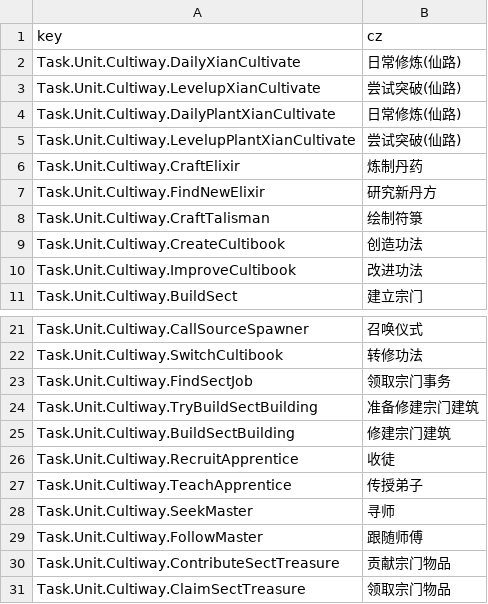
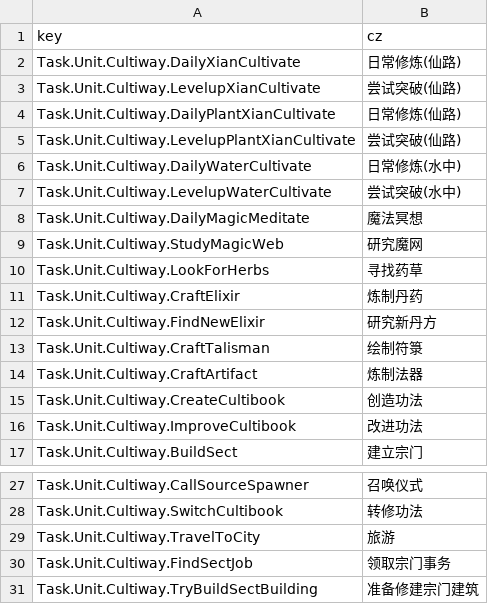
Before and after one commit to inmny/Cultiway-Reborn, a CSV file: Locales/tasks.csv, drawn as a sheet; only a part is shown, gaps mark what is left out; the shorter side is filled out with more unchanged rows.

Commit message:
fix: 补齐缺失的task文本

```diff
--- a/Locales/tasks.csv
+++ b/Locales/tasks.csv
@@ -5,2 +5,7 @@ Task.Unit.Cultiway.DailyPlantXianCultivate,日常修炼(仙路)
 Task.Unit.Cultiway.LevelupPlantXianCultivate,尝试突破(仙路)
+Task.Unit.Cultiway.DailyWaterCultivate,日常修炼(水中)
+Task.Unit.Cultiway.LevelupWaterCultivate,尝试突破(水中)
+Task.Unit.Cultiway.DailyMagicMeditate,魔法冥想
+Task.Unit.Cultiway.StudyMagicWeb,研究魔网
+Task.Unit.Cultiway.LookForHerbs,寻找药草
 Task.Unit.Cultiway.CraftElixir,炼制丹药
@@ -8,2 +13,3 @@ Task.Unit.Cultiway.FindNewElixir,研究新丹方
 Task.Unit.Cultiway.CraftTalisman,绘制符箓
+Task.Unit.Cultiway.CraftArtifact,炼制法器
 Task.Unit.Cultiway.CreateCultibook,创造功法
@@ -22,2 +28,3 @@ Task.Unit.Cultiway.CallSourceSpawner,召唤仪式
 Task.Unit.Cultiway.SwitchCultibook,转修功法
+Task.Unit.Cultiway.TravelToCity,旅游
 Task.Unit.Cultiway.FindSectJob,领取宗门事务
```
